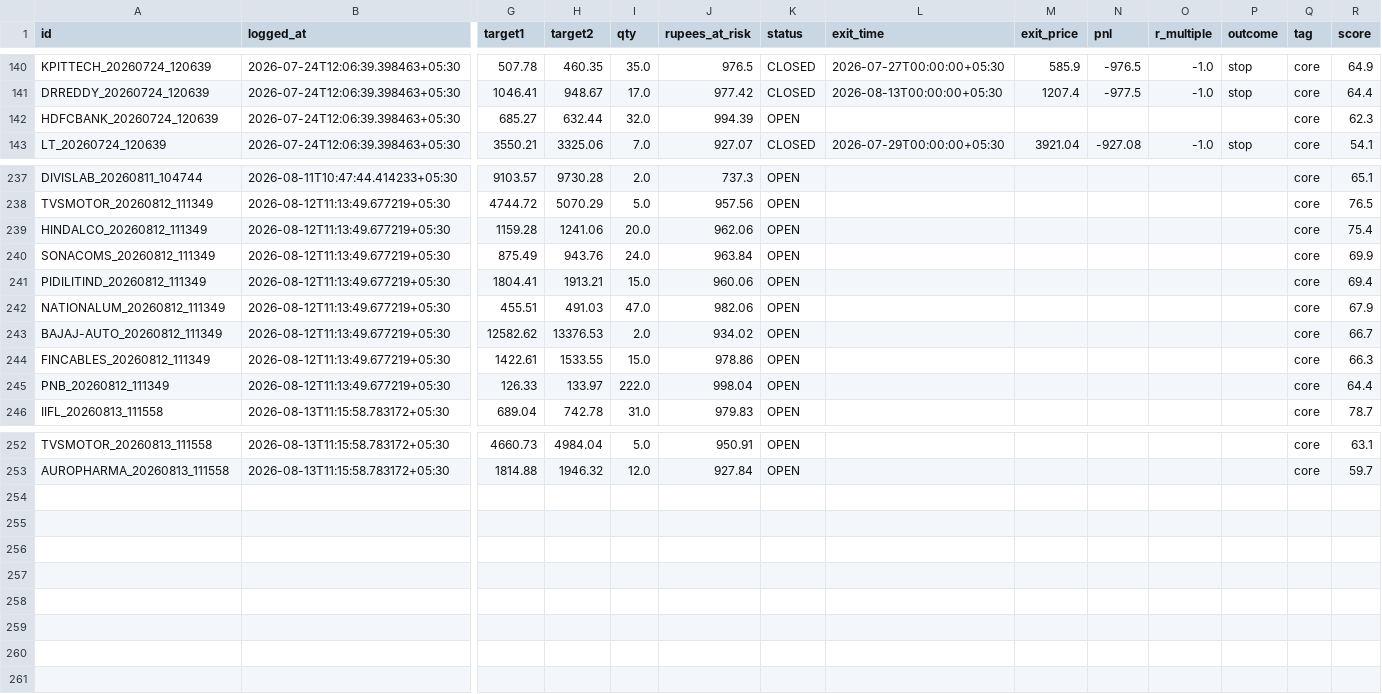
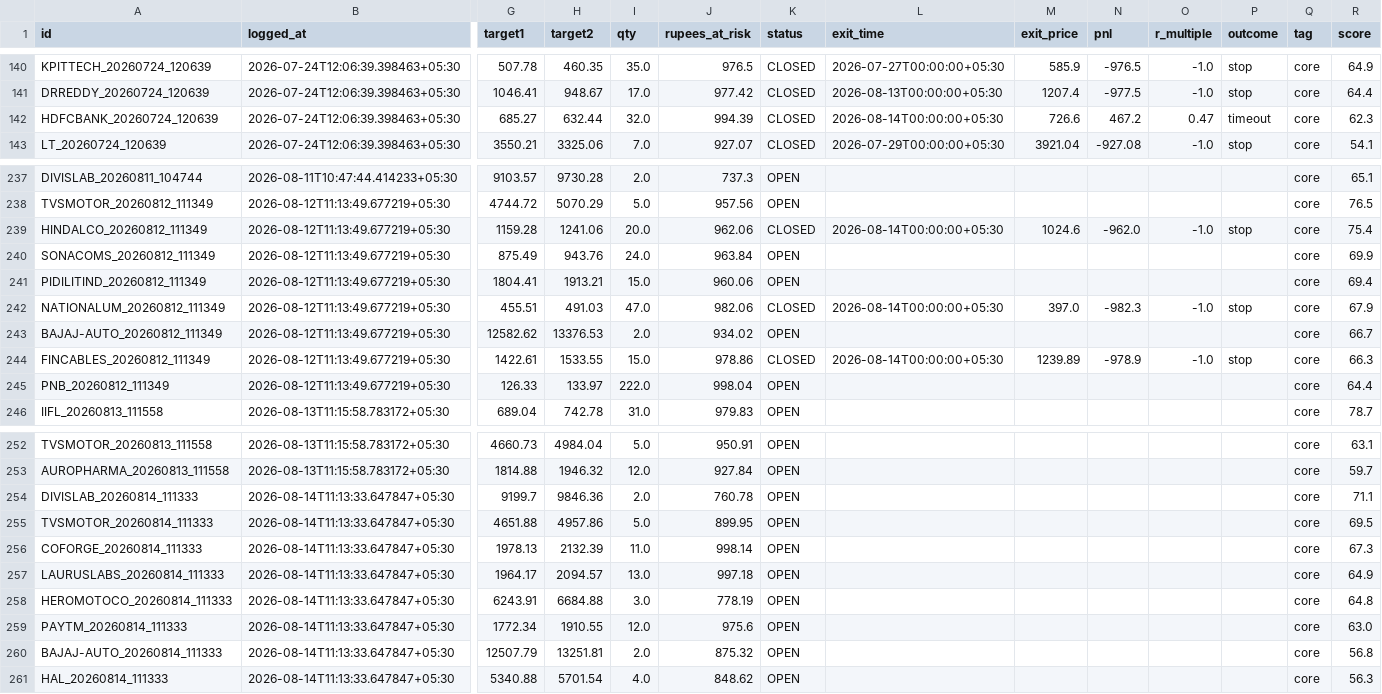
Before and after one commit to Arnav2412/trading-bot, a CSV file: reports/paper_trades.csv, drawn as a sheet; only a part is shown, gaps mark what is left out; rows hold the shown columns only; the diff names each change by its address in the sheet, - before the commit and + after, or states it on an @@ line.

```diff
--- a/reports/paper_trades.csv
+++ b/reports/paper_trades.csv
-K142 (status): OPEN
+K142 (status): CLOSED
-L142 (exit_time): (empty)
+L142 (exit_time): 2026-08-14T00:00:00+05:30
-M142 (exit_price): (empty)
+M142 (exit_price): 726.6
-N142 (pnl): (empty)
+N142 (pnl): 467.2
-O142 (r_multiple): (empty)
+O142 (r_multiple): 0.47
-P142 (outcome): (empty)
+P142 (outcome): timeout
-K239 (status): OPEN
+K239 (status): CLOSED
-L239 (exit_time): (empty)
+L239 (exit_time): 2026-08-14T00:00:00+05:30
-M239 (exit_price): (empty)
+M239 (exit_price): 1024.6
-N239 (pnl): (empty)
+N239 (pnl): -962.0
-O239 (r_multiple): (empty)
+O239 (r_multiple): -1.0
-P239 (outcome): (empty)
+P239 (outcome): stop
-K242 (status): OPEN
+K242 (status): CLOSED
-L242 (exit_time): (empty)
+L242 (exit_time): 2026-08-14T00:00:00+05:30
-M242 (exit_price): (empty)
+M242 (exit_price): 397.0
-N242 (pnl): (empty)
+N242 (pnl): -982.3
-O242 (r_multiple): (empty)
+O242 (r_multiple): -1.0
-P242 (outcome): (empty)
+P242 (outcome): stop
-K244 (status): OPEN
+K244 (status): CLOSED
-L244 (exit_time): (empty)
+L244 (exit_time): 2026-08-14T00:00:00+05:30
-M244 (exit_price): (empty)
+M244 (exit_price): 1239.89
-N244 (pnl): (empty)
+N244 (pnl): -978.9
-O244 (r_multiple): (empty)
+O244 (r_multiple): -1.0
-P244 (outcome): (empty)
+P244 (outcome): stop
+row 254: DIVISLAB_20260814_111333 | 2026-08-14T11:13:33.647847+05:30 | 9199.7 | 9846.36 | 2.0 | 760.78 | OPEN |  |  |  |  |  | core | 71.1
+row 255: TVSMOTOR_20260814_111333 | 2026-08-14T11:13:33.647847+05:30 | 4651.88 | 4957.86 | 5.0 | 899.95 | OPEN |  |  |  |  |  | core | 69.5
+row 256: COFORGE_20260814_111333 | 2026-08-14T11:13:33.647847+05:30 | 1978.13 | 2132.39 | 11.0 | 998.14 | OPEN |  |  |  |  |  | core | 67.3
+row 257: LAURUSLABS_20260814_111333 | 2026-08-14T11:13:33.647847+05:30 | 1964.17 | 2094.57 | 13.0 | 997.18 | OPEN |  |  |  |  |  | core | 64.9
+row 258: HEROMOTOCO_20260814_111333 | 2026-08-14T11:13:33.647847+05:30 | 6243.91 | 6684.88 | 3.0 | 778.19 | OPEN |  |  |  |  |  | core | 64.8
+row 259: PAYTM_20260814_111333 | 2026-08-14T11:13:33.647847+05:30 | 1772.34 | 1910.55 | 12.0 | 975.6 | OPEN |  |  |  |  |  | core | 63.0
+row 260: BAJAJ-AUTO_20260814_111333 | 2026-08-14T11:13:33.647847+05:30 | 12507.79 | 13251.81 | 2.0 | 875.32 | OPEN |  |  |  |  |  | core | 56.8
+row 261: HAL_20260814_111333 | 2026-08-14T11:13:33.647847+05:30 | 5340.88 | 5701.54 | 4.0 | 848.62 | OPEN |  |  |  |  |  | core | 56.3
```
Also changed, not shown: 4 other files.
